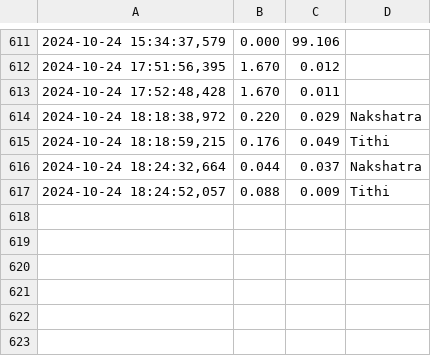
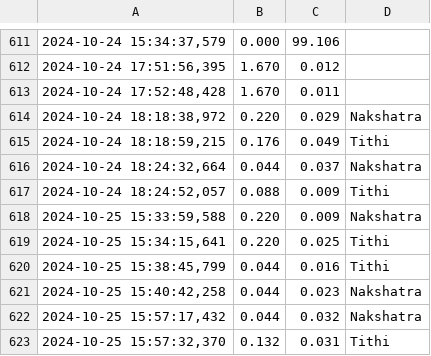
Before and after one commit to Aarya-VNIT/Nakshatra, a CSV file: data.csv, drawn as a sheet; only a part is shown, gaps mark what is left out; the diff names each change by its address in the sheet, - before the commit and + after, or states it on an @@ line.

```diff
--- a/data.csv
+++ b/data.csv
+row 618: 2024-10-25 15:33:59,588 | 0.220 | 0.009 | Nakshatra
+row 619: 2024-10-25 15:34:15,641 | 0.220 | 0.025 | Tithi
+row 620: 2024-10-25 15:38:45,799 | 0.044 | 0.016 | Tithi
+row 621: 2024-10-25 15:40:42,258 | 0.044 | 0.023 | Nakshatra
+row 622: 2024-10-25 15:57:17,432 | 0.044 | 0.032 | Nakshatra
+row 623: 2024-10-25 15:57:32,370 | 0.132 | 0.031 | Tithi
```
Also changed, not shown: 2 other files.
